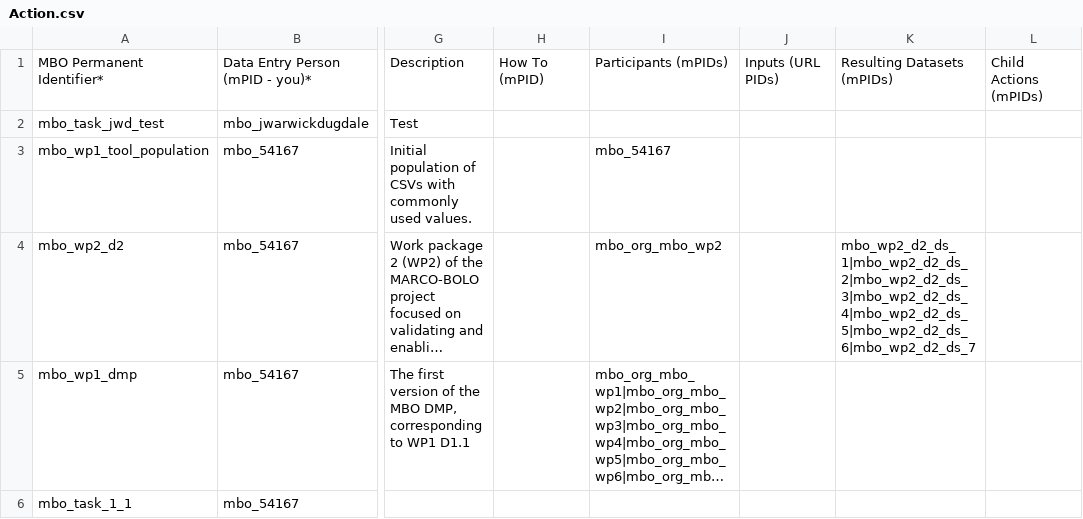
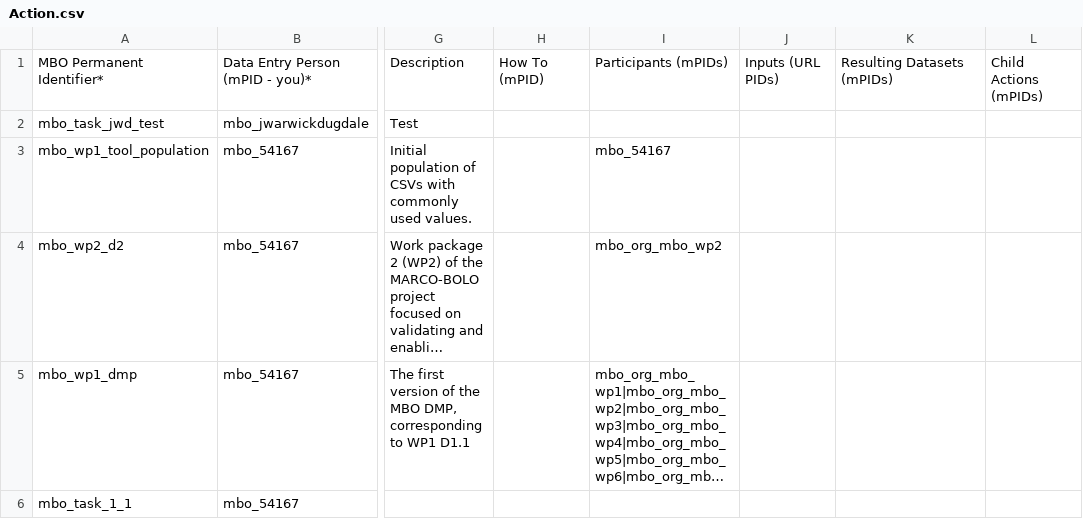
Before and after one commit to vliz-be-opsci/mbo-csv-to-json-ld, a CSV file: data/Action.csv, drawn as a sheet; only a part is shown, gaps mark what is left out; long unchanged cells end in …; the diff names each change by its address in the sheet, - before the commit and + after, or states it on an @@ line.

```diff
--- a/data/Action.csv
+++ b/data/Action.csv
-K4: mbo_wp2_d2_ds_1|mbo_wp2_d2_ds_2|mbo_wp2_d2_ds_3|mbo_wp2_d2_ds_4|mbo_wp2_d2_ds_5|mbo_wp2_d2_ds_6|mbo_wp2_d2_ds_7
+K4: (empty)
```
Also changed, not shown: data/Person.csv.
